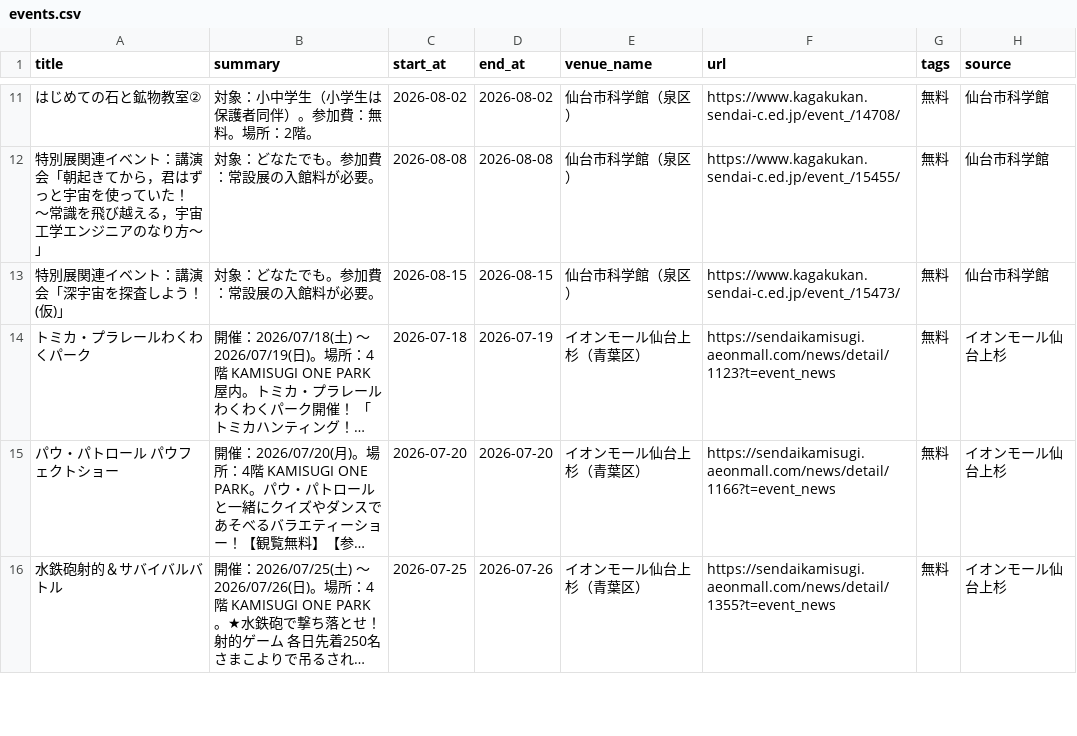
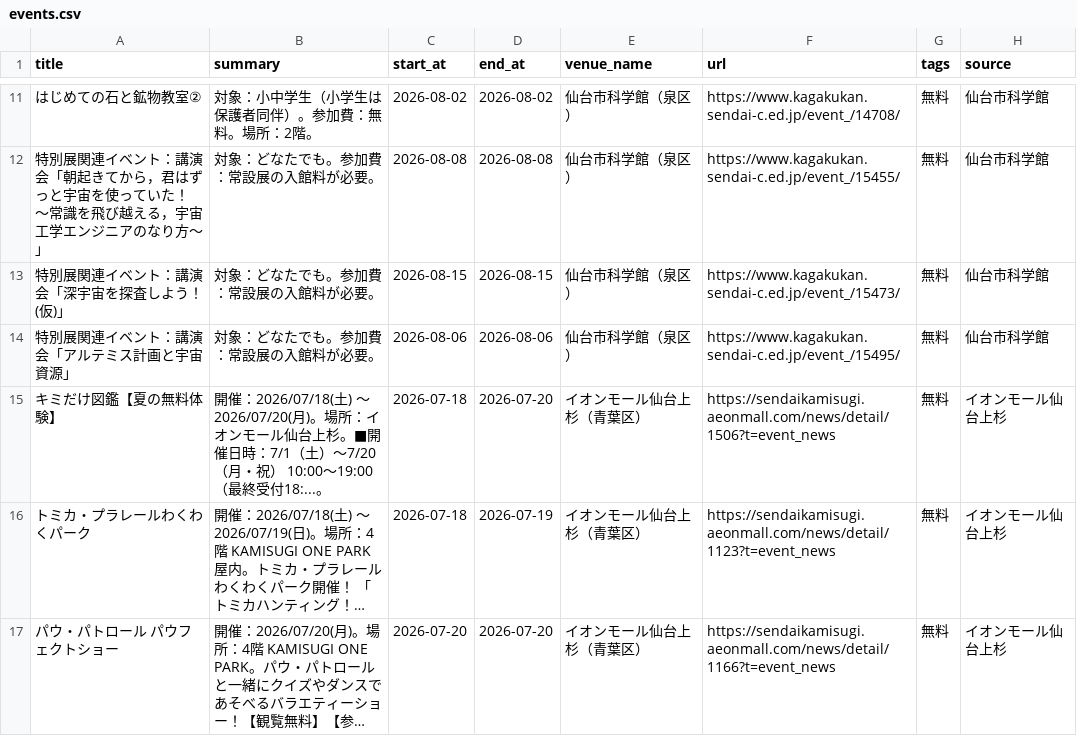
Before and after one commit to ndagsudo/sendai-kids-events, a CSV file: data/events.csv, drawn as a sheet; only a part is shown, gaps mark what is left out; the shorter side is filled out with more unchanged rows; long unchanged cells end in …; the diff names each change by its address in the sheet, - before the commit and + after, or states it on an @@ line.

```diff
--- a/data/events.csv
+++ b/data/events.csv
+row 14: 特別展関連イベント：講演会「アルテミス計画と宇宙資源」 | 対象：どなたでも。参加費：常設展の入館料が必要。 | 2026-08-06 | 2026-08-06 | 仙台市科学館（泉区） | https://www.kagakukan.sendai-c.ed.jp/event_/15495/ | 無料 | 仙台市科学館
+row 15: キミだけ図鑑【夏の無料体験】 | 開催：2026/07/18(土) 〜 2026/07/20(月)。場所：イオンモール仙台上杉。■開催日時：7/1（土）～7/20（月・祝） 10:00～19:00（最終受付18:...。 | 2026-07-18 | 2026-07-20 | イオンモール仙台上杉（青葉区） | https://sendaikamisugi.aeonmall.com/news/detail/1506?t=event_news | 無料 | イオンモール仙台上杉
```
Also changed, not shown: 5 other files.
